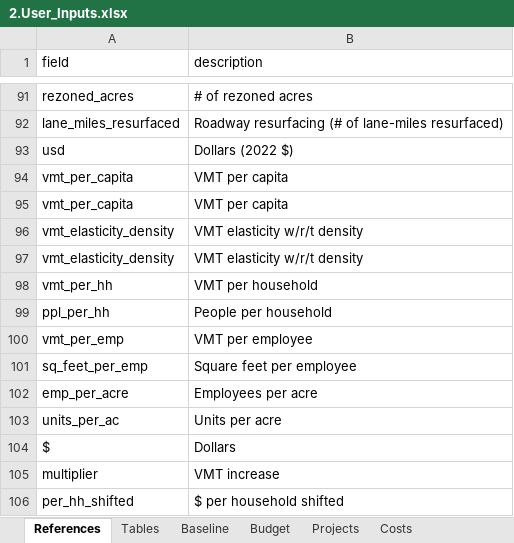
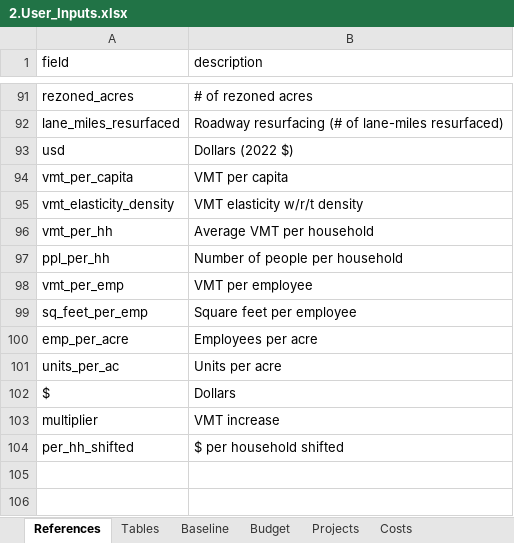
Before and after one commit to camsys/TEACART, an Excel workbook: data/2.User_Inputs.xlsx, sheet References, drawn as a sheet; only a part is shown, gaps mark what is left out; values as stored, in another font and other column widths than the file's, no borders; table styles not drawn; removed rows and columns are numbered as before the commit, all else as after; the diff names each change by its address in the sheet, - before the commit and + after, or states it on an @@ line.

```diff
--- a/data/2.User_Inputs.xlsx (sheet References)
+++ b/data/2.User_Inputs.xlsx (sheet References)
-row 95: vmt_per_capita | VMT per capita
-row 97: vmt_elasticity_density | VMT elasticity w/r/t density
-B96 (description): VMT per household
+B96 (description): Average VMT per household
-B97 (description): People per household
+B97 (description): Number of people per household
```
Also changed, not shown: sheet Assumptions, 2 other files.
